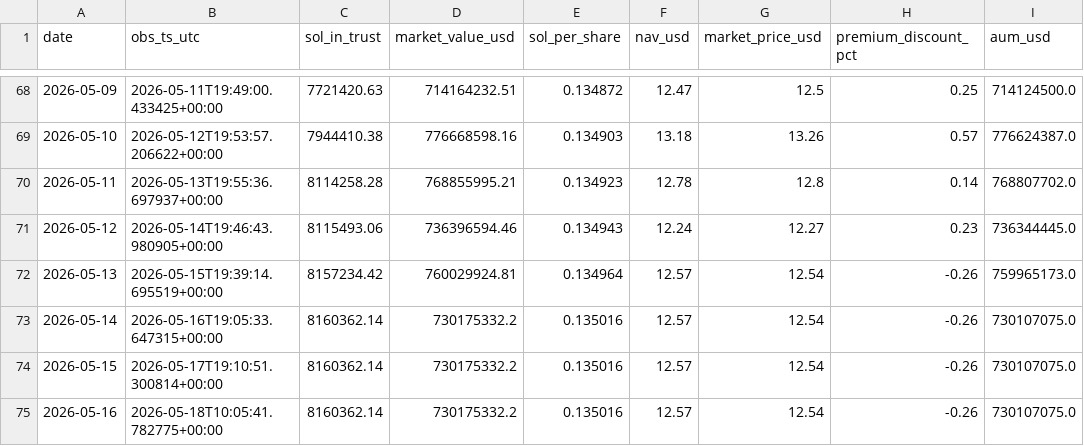
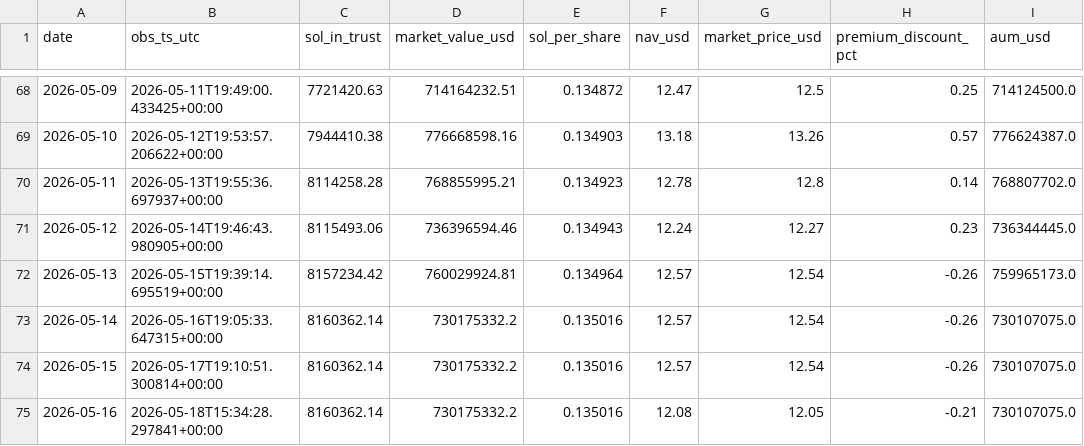
Before and after one commit to jungmin1212/etf-dashboard, a CSV file: bsol_tracker/bsol_daily_snapshots.csv, drawn as a sheet; only a part is shown, gaps mark what is left out; the diff names each change by its address in the sheet, - before the commit and + after, or states it on an @@ line.

```diff
--- a/bsol_tracker/bsol_daily_snapshots.csv
+++ b/bsol_tracker/bsol_daily_snapshots.csv
-B75 (obs_ts_utc): 2026-05-18T10:05:41.782775+00:00
+B75 (obs_ts_utc): 2026-05-18T15:34:28.297841+00:00
-F75 (nav_usd): 12.57
+F75 (nav_usd): 12.08
-G75 (market_price_usd): 12.54
+G75 (market_price_usd): 12.05
-H75 (premium_discount_pct): -0.26
+H75 (premium_discount_pct): -0.21
```
Also changed, not shown: bsol_tracker/bsol_cost_basis_track.csv.
